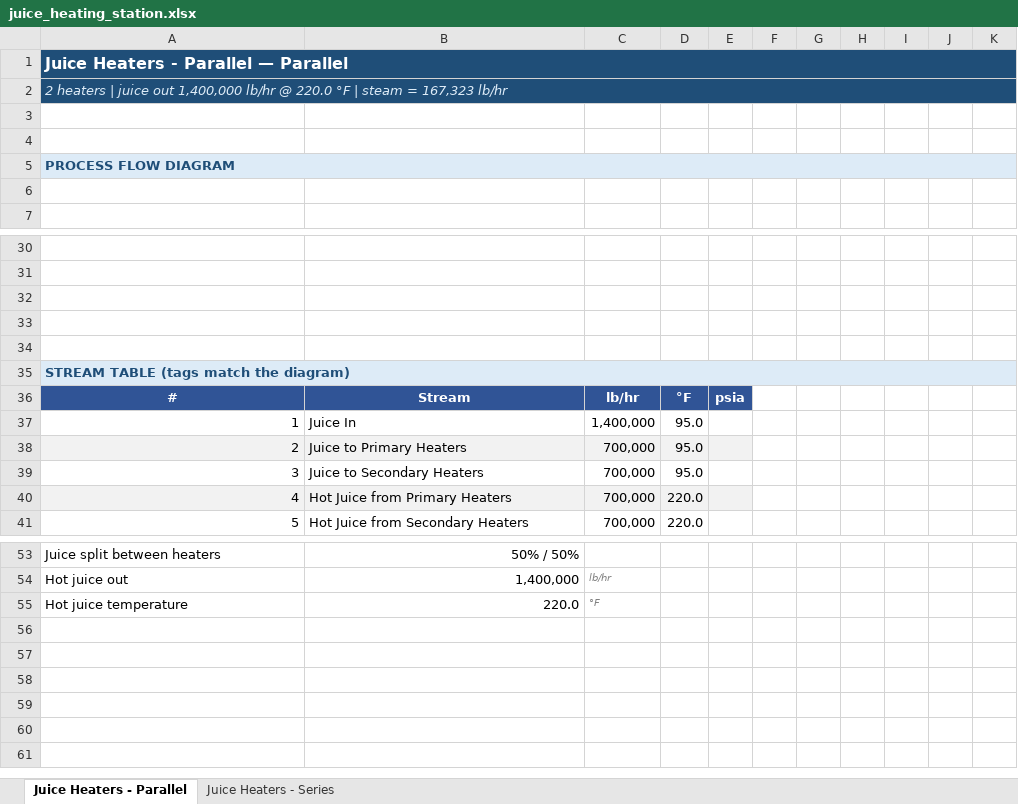
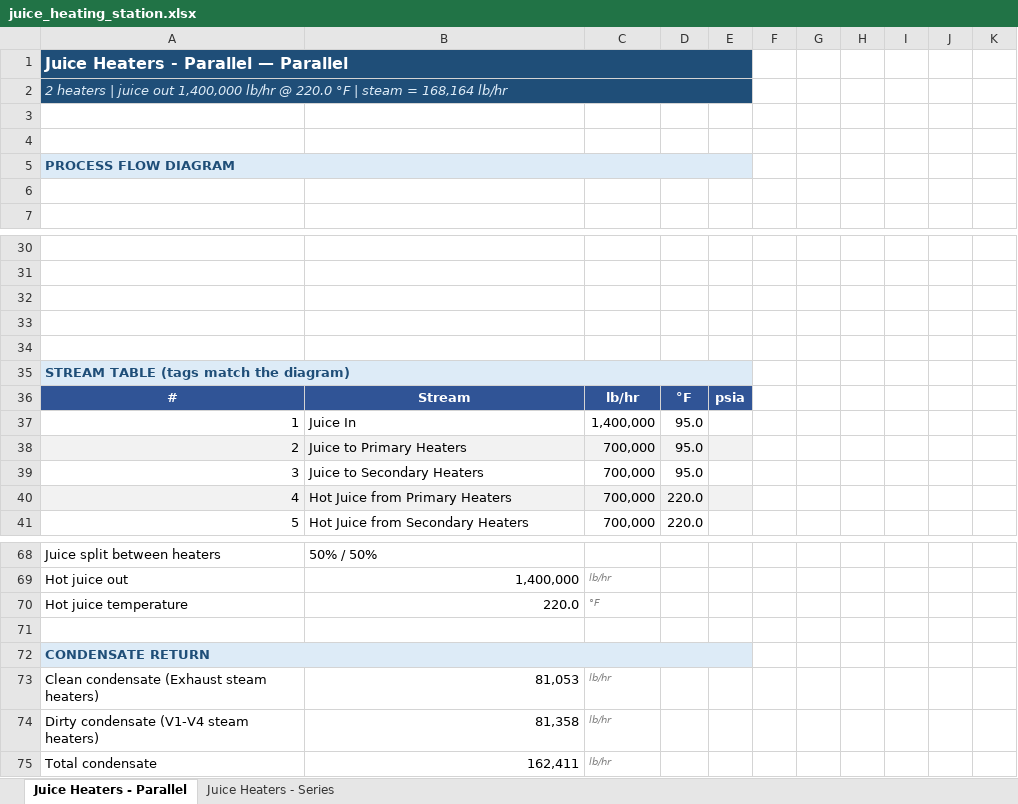
Before and after one commit to codyeaves78-bit/Material_Energy_Balance_OOP_python, an Excel workbook: juice_heating_station.xlsx, sheet Juice Heaters - Parallel, drawn as a sheet; only a part is shown, gaps mark what is left out; values as stored, in another font and other column widths than the file's, no borders; charts and pictures not drawn; removed rows and columns are numbered as before the commit, all else as after; the diff covers the shown part only; the diff names each change by its address in the sheet, - before the commit and + after, or states it on an @@ line.

```diff
--- a/juice_heating_station.xlsx (sheet Juice Heaters - Parallel)
+++ b/juice_heating_station.xlsx (sheet Juice Heaters - Parallel)
-A1:K1 merged
+A1:E1 merged
-F1:K2 fill: #1F4E78
+F1:K2 fill: none
@@ column A renumbered between rows 2 and 58 @@
-A2:K2 merged
+A2:E2 merged
-A5:K5 merged
+A5:E5 merged
-F5:K5 fill: #DDEBF7
+F5:K5 fill: none
-A35:K35 merged
+A35:E35 merged
-F35:K35 fill: #DDEBF7
+F35:K35 fill: none
-B68 alignment: right
+B68 alignment: left
+row 71: (empty)
+row 72: CONDENSATE RETURN
+row 73: Clean condensate (Exhaust steam heaters) | 81,053 | lb/hr
+row 74: Dirty condensate (V1-V4 steam heaters) | 81,358 | lb/hr
+row 75: Total condensate | 162,411 | lb/hr
```
Also changed, not shown: 19 added rows, 4 removed rows, 13 edited cells, cell formats and merged cells elsewhere in this sheet, sheet Juice Heaters - Series, 11 other files.
